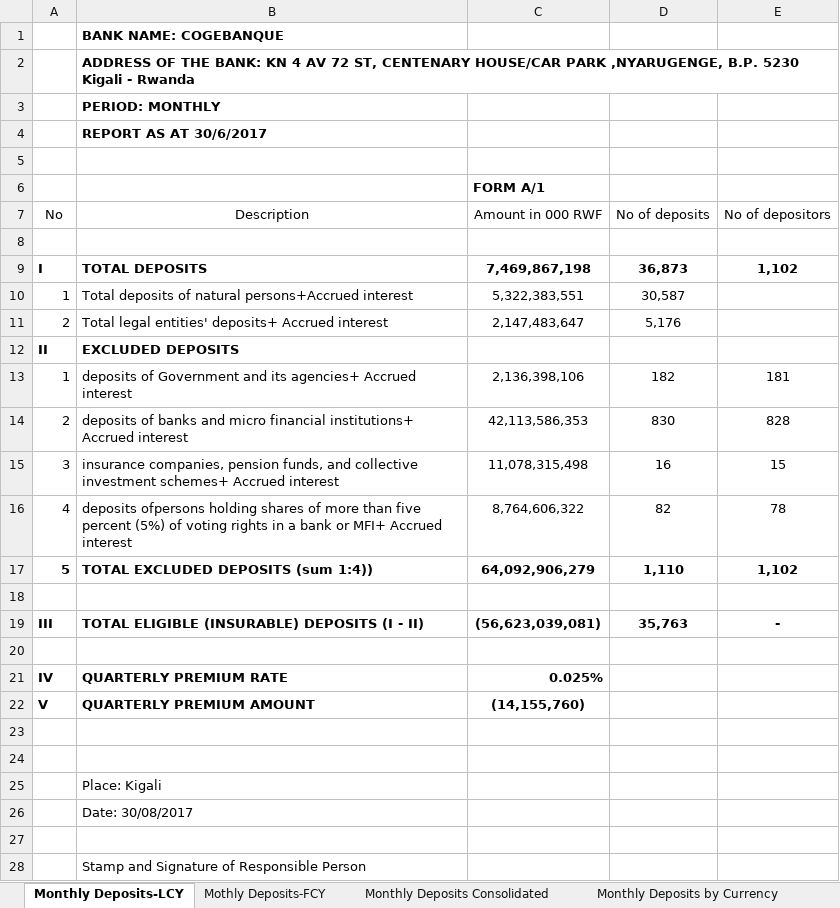
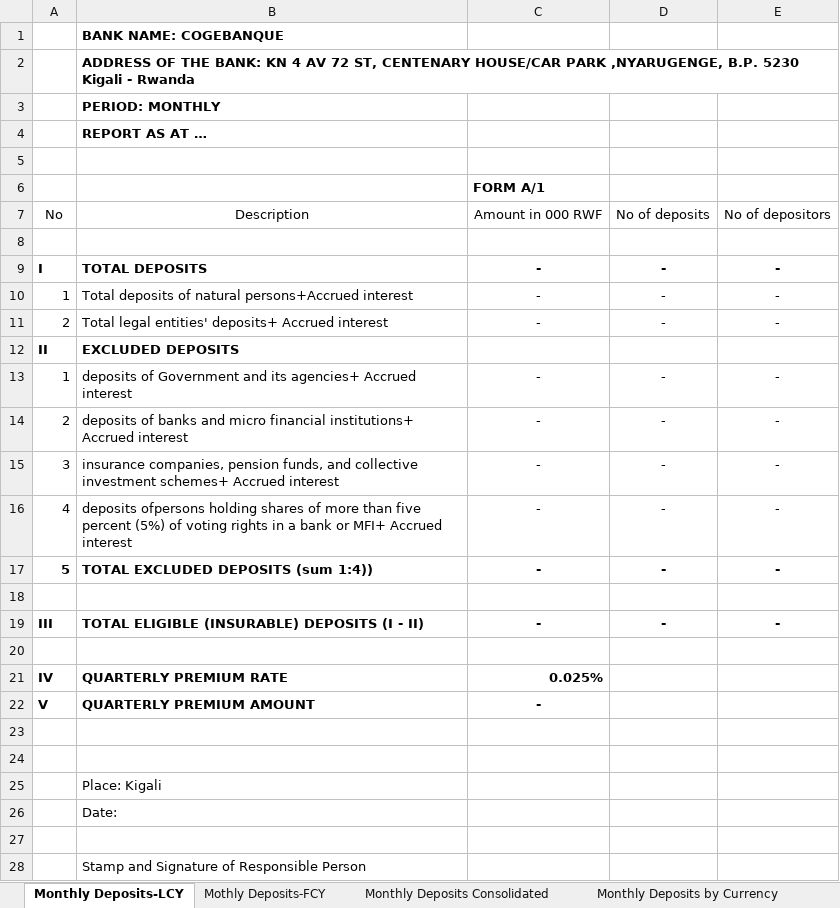
Before and after one commit to higirobruce/bnr-report-php, an Excel workbook: templates/template_3.xlsx, sheet Monthly Deposits-LCY, drawn as a sheet; values as stored, in another font and other column widths than the file's, no borders; the diff names each change by its address in the sheet, - before the commit and + after, or states it on an @@ line.

```diff
--- a/templates/template_3.xlsx (sheet Monthly Deposits-LCY)
+++ b/templates/template_3.xlsx (sheet Monthly Deposits-LCY)
-B4: REPORT AS AT 30/6/2017
+B4: REPORT AS AT …
-C9: 7,469,867,198
+C9: -
-D9: 36,873
+D9: -
-E9: 1,102
+E9: -
-C10: 5,322,383,551
+C10: -
-D10: 30,587
+D10: -
-E10:E11: (empty)
+E10:E11: -
-C11: 2,147,483,647
+C11: -
-D11: 5,176
+D11: -
-C13: 2,136,398,106
+C13: -
-D13: 182
+D13: -
-E13: 181
+E13: -
-C14: 42,113,586,353
+C14: -
-D14: 830
+D14: -
-E14: 828
+E14: -
-C15: 11,078,315,498
+C15: -
-D15: 16
+D15: -
-E15: 15
+E15: -
-C16: 8,764,606,322
+C16: -
-D16: 82
+D16: -
-E16: 78
+E16: -
-C17: 64,092,906,279
+C17: -
-D17: 1,110
+D17: -
-E17: 1,102
+E17: -
-C19: (56,623,039,081)
+C19: -
-D19: 35,763
+D19: -
-C22: (14,155,760)
+C22: -
-B26: Date: 30/08/2017
+B26: Date:
```
Also changed, not shown: sheet Register of Depositor& Deposit, sheet MONTHLY PRODUCT TYPE, sheet Monthly Deposits by Currency, sheet Quarterly Report, sheet Mothly Deposits-FCY, sheet Monthly Deposits Consolidated, other sheet tabs, 3 other files.
